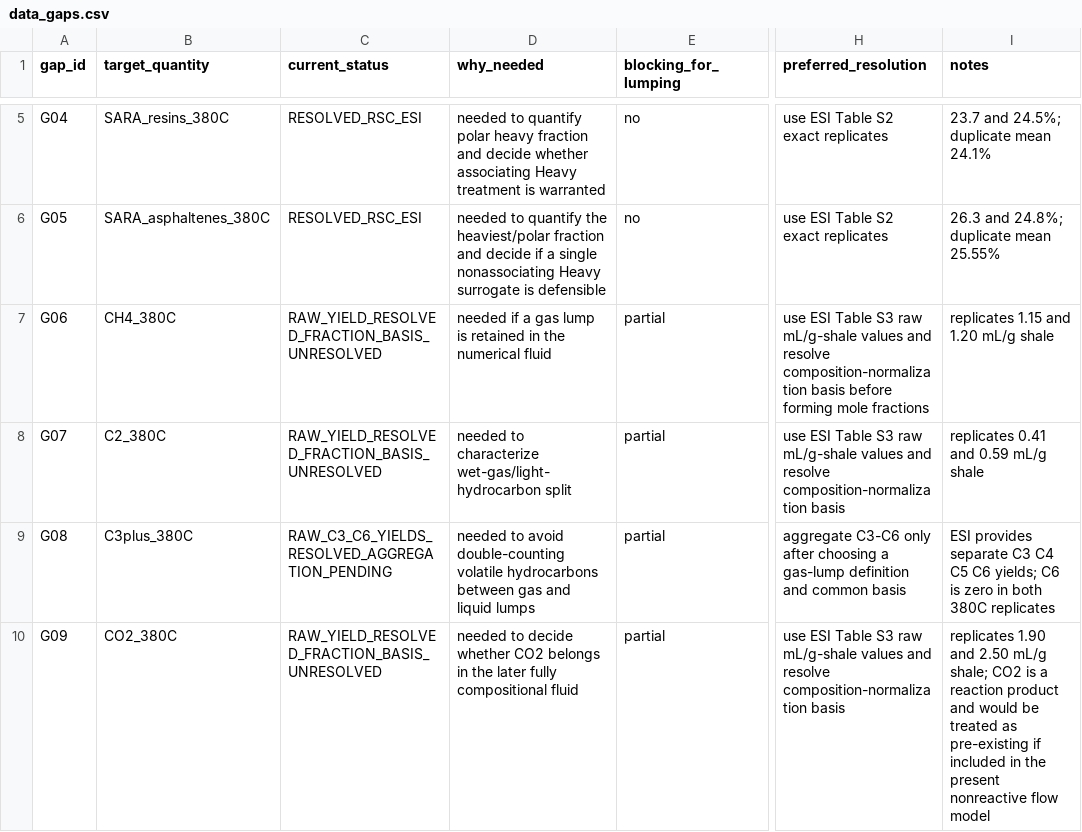
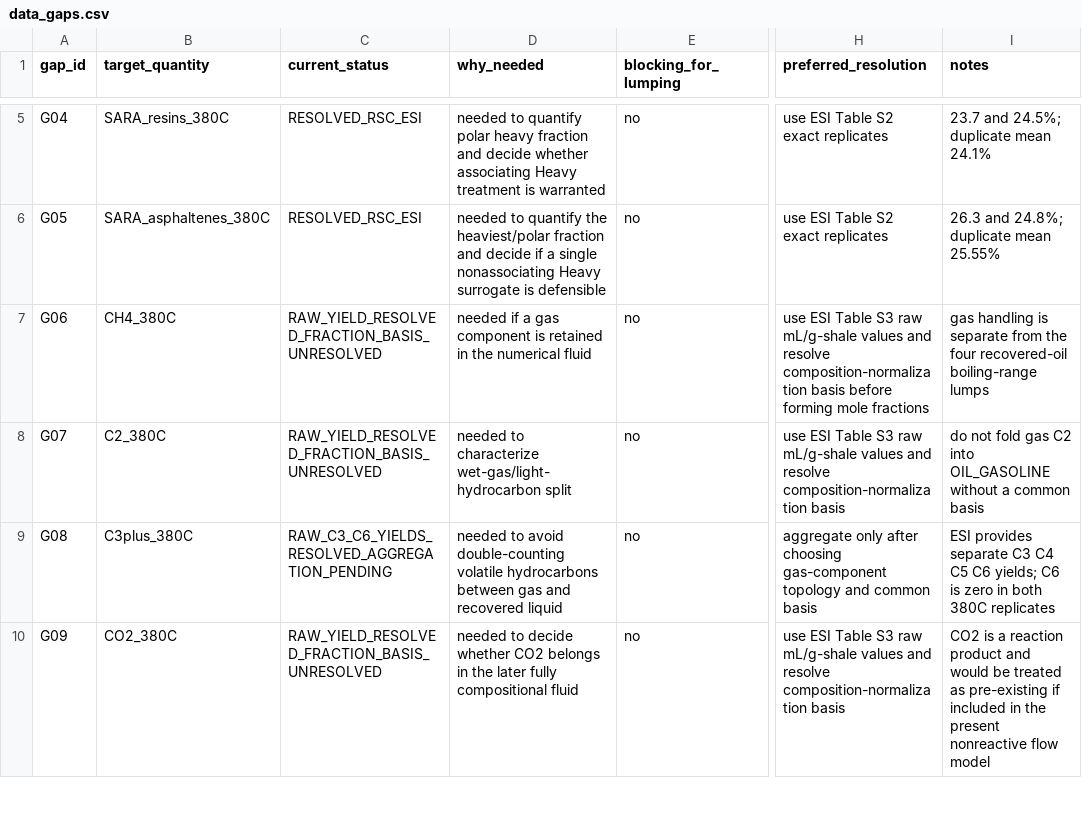
Before and after one commit to lihuihnu/nonenone, a CSV file: case/scw_kerogen_lumped_flow_study/fluid_characterization/raw/data_gaps.csv, drawn as a sheet; only a part is shown, gaps mark what is left out; the diff covers the shown part only; the diff names each change by its address in the sheet, - before the commit and + after, or states it on an @@ line.

Commit message:
docs(scw-kerogen): separate lump topology from property gaps

```diff
--- a/case/scw_kerogen_lumped_flow_study/fluid_characterization/raw/data_gaps.csv
+++ b/case/scw_kerogen_lumped_flow_study/fluid_characterization/raw/data_gaps.csv
-D7 (why_needed): …a gas lump is retained…
+D7 (why_needed): …a gas component is retained…
-E7:E10 (blocking_for_lumping): partial
+E7:E10 (blocking_for_lumping): no
-I7 (notes): replicates 1.15 and 1.20 mL/g shale
+I7 (notes): gas handling is separate from the four recovered-oil boiling-range lumps
-I8 (notes): replicates 0.41 and 0.59 mL/g shale
+I8 (notes): do not fold gas C2 into OIL_GASOLINE without a common basis
-D9 (why_needed): …gas and liquid lumps
+D9 (why_needed): …gas and recovered liquid
-H9 (preferred_resolution): aggregate C3-C6 only after choosing a gas-lump definition and common…
+H9 (preferred_resolution): aggregate only after choosing gas-component topology and common…
-I10 (notes): replicates 1.90 and 2.50 mL/g shale; CO2 is…
+I10 (notes): CO2 is…
```
Also changed, not shown: 3 added rows and 27 edited cells elsewhere in this file.
